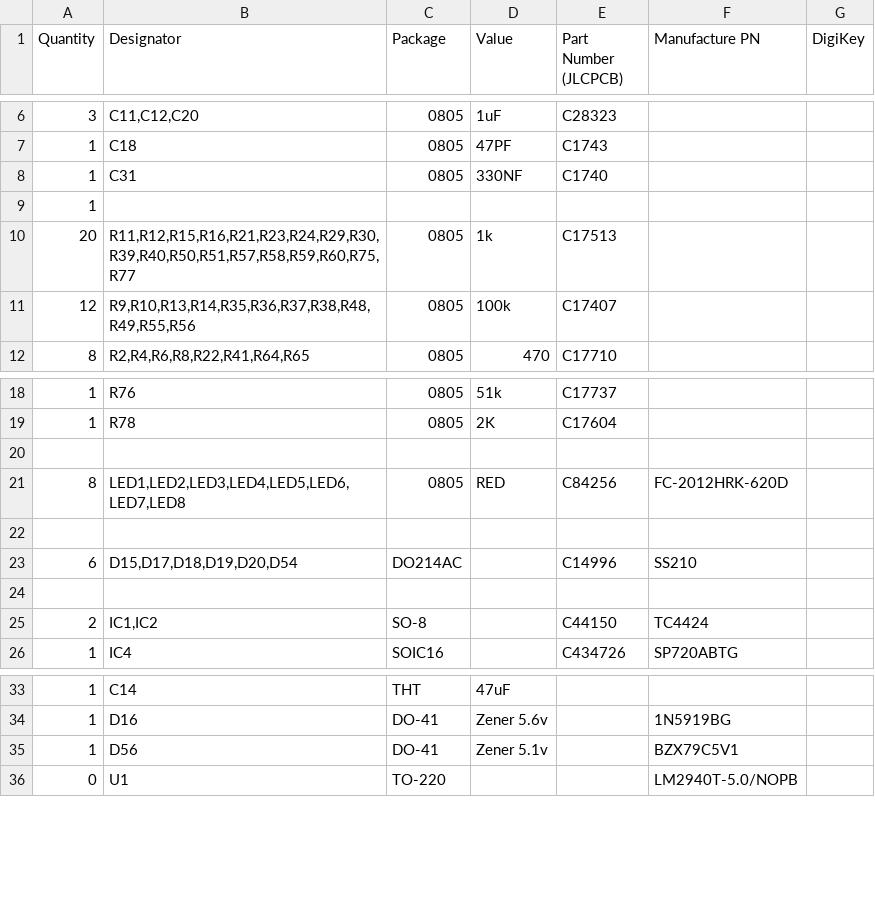
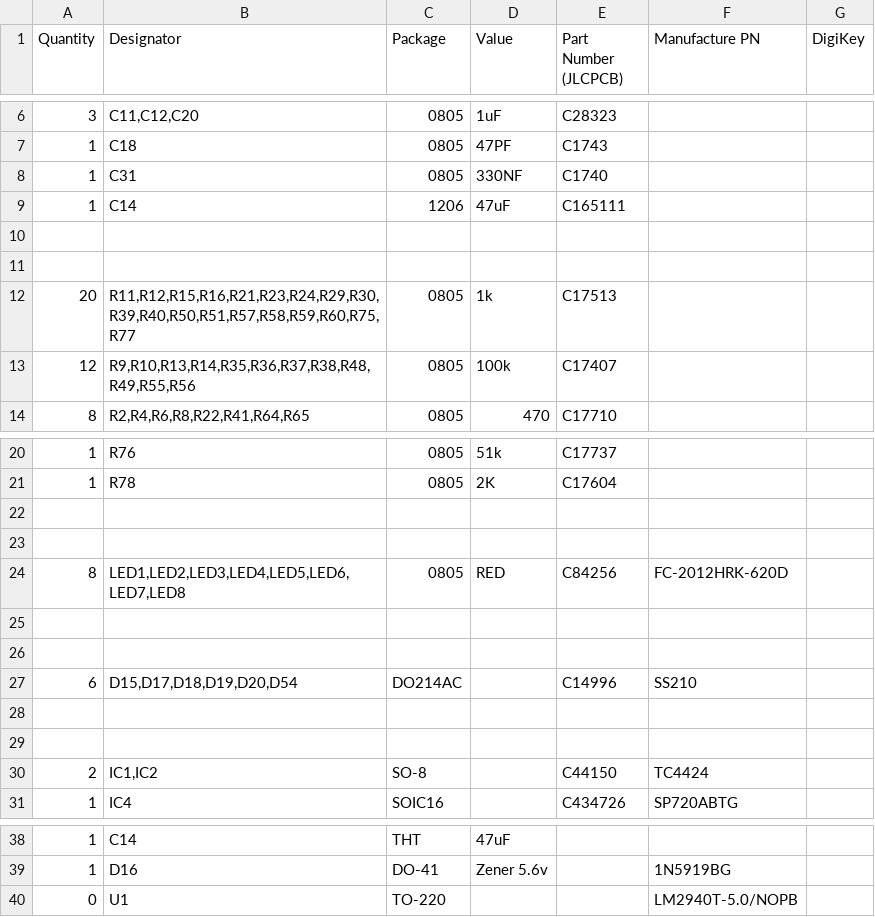
Before and after one commit to detonation240/DetonationEMS, a CSV file: Hardware/v1.2/Production Files/v1.2c/JlcFiles/BOM.csv, drawn as a sheet; only a part is shown, gaps mark what is left out.

```diff
--- a/Hardware/v1.2/Production Files/v1.2c/JlcFiles/BOM.csv
+++ b/Hardware/v1.2/Production Files/v1.2c/JlcFiles/BOM.csv
@@ -8,3 +8,5 @@ Quantity,Designator,Package,Value,Part Number (JLCPCB),Manufacture PN,DigiKey
 1,C31,0805,330NF,C1740,,
-1,,,,,,
+1,C14,1206,47uF,C165111,,
+,,,,,,
+,,,,,,
 20,"R11,R12,R15,R16,R21,R23,R24,R29,R30,R39,R40,R50,R51,R57,R58,R59,R60,R75,R77",0805,1k,C17513,,
@@ -20,5 +22,8 @@ Quantity,Designator,Package,Value,Part Number (JLCPCB),Manufacture PN,DigiKey
 ,,,,,,
+,,,,,,
 8,"LED1,LED2,LED3,LED4,LED5,LED6,LED7,LED8",0805,RED,C84256,FC-2012HRK-620D,
 ,,,,,,
+,,,,,,
 6,"D15,D17,D18,D19,D20,D54",DO214AC,,C14996,SS210,
+,,,,,,
 ,,,,,,
@@ -34,3 +39,2 @@ Quantity,Designator,Package,Value,Part Number (JLCPCB),Manufacture PN,DigiKey
 1,D16,DO-41,Zener 5.6v,,1N5919BG,
-1,D56,DO-41,Zener 5.1v,,BZX79C5V1 ,
 0,U1,TO-220,,,LM2940T-5.0/NOPB,
```
Also changed, not shown: 3 other files.
